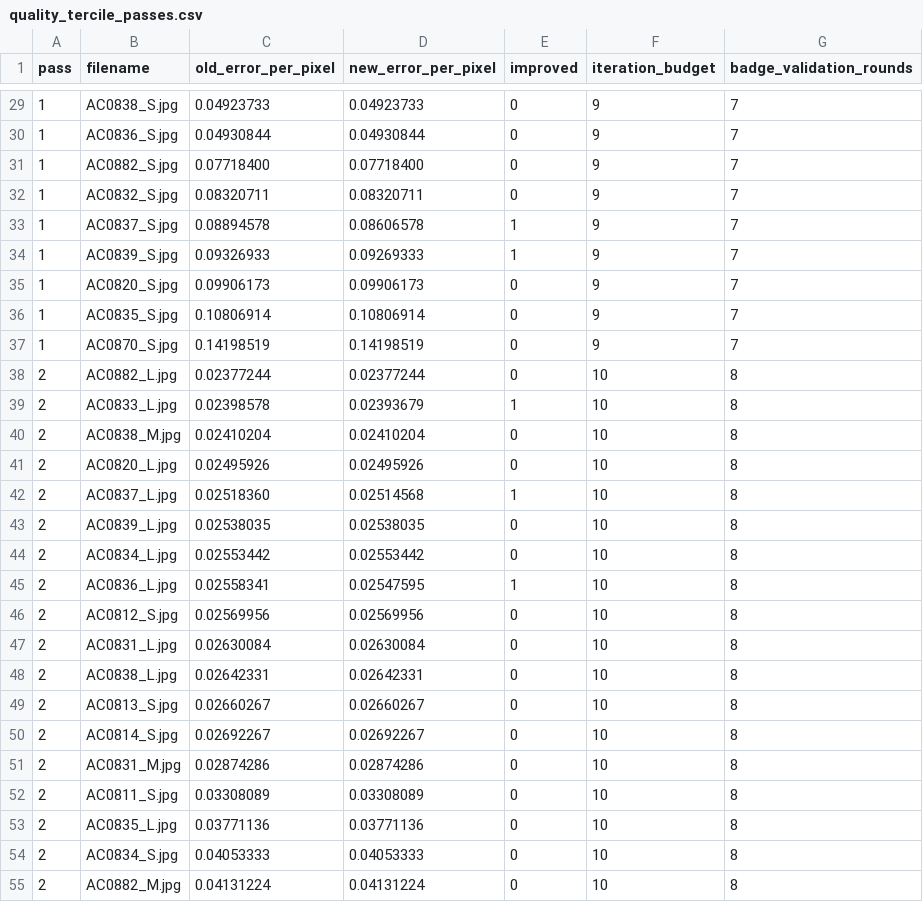
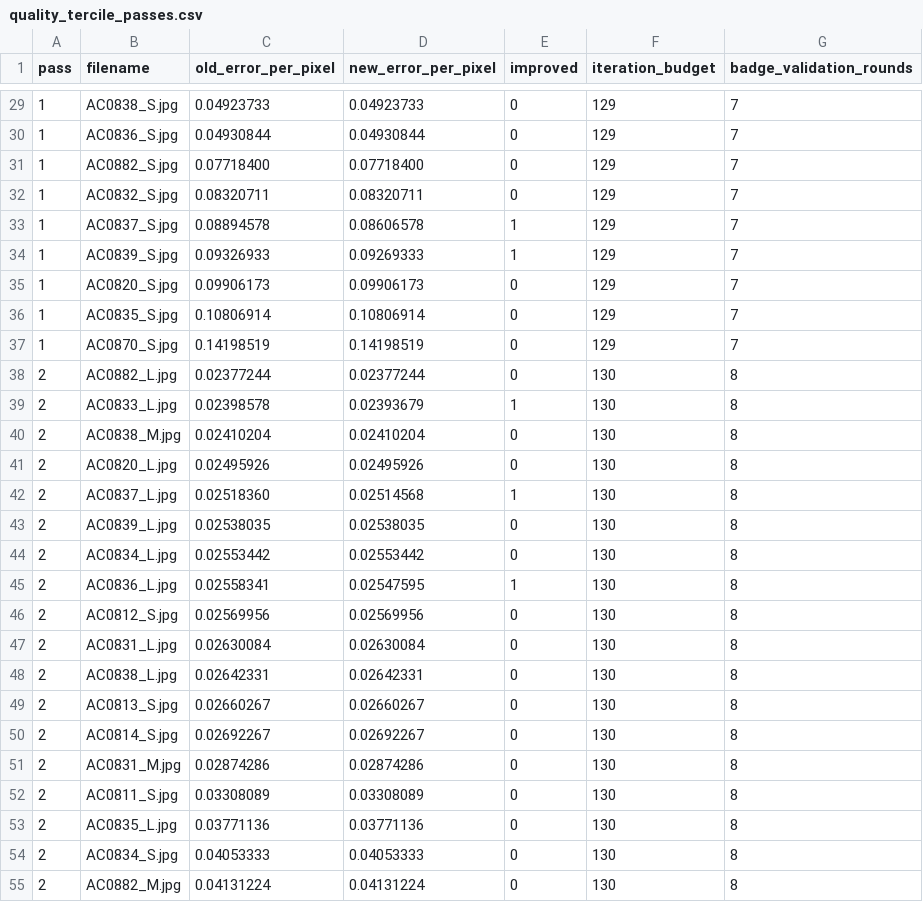
Before and after one commit to MobyDickDick/TinyLanguage, a CSV file: artifacts/converted_symbols/reports/quality_tercile_passes.csv, drawn as a sheet; only a part is shown, gaps mark what is left out; the diff covers the shown part only.

Commit message:
next iteration

```diff
--- a/artifacts/converted_symbols/reports/quality_tercile_passes.csv
+++ b/artifacts/converted_symbols/reports/quality_tercile_passes.csv
@@ -29,27 +29,27 @@ pass;filename;old_error_per_pixel;new_error_per_pixel;improved;iteration_budget;
-1;AC0838_S.jpg;0.04923733;0.04923733;0;9;7
-1;AC0836_S.jpg;0.04930844;0.04930844;0;9;7
-1;AC0882_S.jpg;0.07718400;0.07718400;0;9;7
-1;AC0832_S.jpg;0.08320711;0.08320711;0;9;7
-1;AC0837_S.jpg;0.08894578;0.08606578;1;9;7
-1;AC0839_S.jpg;0.09326933;0.09269333;1;9;7
-1;AC0820_S.jpg;0.09906173;0.09906173;0;9;7
-1;AC0835_S.jpg;0.10806914;0.10806914;0;9;7
-1;AC0870_S.jpg;0.14198519;0.14198519;0;9;7
-2;AC0882_L.jpg;0.02377244;0.02377244;0;10;8
-2;AC0833_L.jpg;0.02398578;0.02393679;1;10;8
-2;AC0838_M.jpg;0.02410204;0.02410204;0;10;8
-2;AC0820_L.jpg;0.02495926;0.02495926;0;10;8
-2;AC0837_L.jpg;0.02518360;0.02514568;1;10;8
-2;AC0839_L.jpg;0.02538035;0.02538035;0;10;8
-2;AC0834_L.jpg;0.02553442;0.02553442;0;10;8
-2;AC0836_L.jpg;0.02558341;0.02547595;1;10;8
-2;AC0812_S.jpg;0.02569956;0.02569956;0;10;8
-2;AC0831_L.jpg;0.02630084;0.02630084;0;10;8
-2;AC0838_L.jpg;0.02642331;0.02642331;0;10;8
-2;AC0813_S.jpg;0.02660267;0.02660267;0;10;8
-2;AC0814_S.jpg;0.02692267;0.02692267;0;10;8
-2;AC0831_M.jpg;0.02874286;0.02874286;0;10;8
-2;AC0811_S.jpg;0.03308089;0.03308089;0;10;8
-2;AC0835_L.jpg;0.03771136;0.03771136;0;10;8
-2;AC0834_S.jpg;0.04053333;0.04053333;0;10;8
-2;AC0882_M.jpg;0.04131224;0.04131224;0;10;8
+1;AC0838_S.jpg;0.04923733;0.04923733;0;129;7
+1;AC0836_S.jpg;0.04930844;0.04930844;0;129;7
+1;AC0882_S.jpg;0.07718400;0.07718400;0;129;7
+1;AC0832_S.jpg;0.08320711;0.08320711;0;129;7
+1;AC0837_S.jpg;0.08894578;0.08606578;1;129;7
+1;AC0839_S.jpg;0.09326933;0.09269333;1;129;7
+1;AC0820_S.jpg;0.09906173;0.09906173;0;129;7
+1;AC0835_S.jpg;0.10806914;0.10806914;0;129;7
+1;AC0870_S.jpg;0.14198519;0.14198519;0;129;7
+2;AC0882_L.jpg;0.02377244;0.02377244;0;130;8
+2;AC0833_L.jpg;0.02398578;0.02393679;1;130;8
+2;AC0838_M.jpg;0.02410204;0.02410204;0;130;8
+2;AC0820_L.jpg;0.02495926;0.02495926;0;130;8
+2;AC0837_L.jpg;0.02518360;0.02514568;1;130;8
+2;AC0839_L.jpg;0.02538035;0.02538035;0;130;8
+2;AC0834_L.jpg;0.02553442;0.02553442;0;130;8
+2;AC0836_L.jpg;0.02558341;0.02547595;1;130;8
+2;AC0812_S.jpg;0.02569956;0.02569956;0;130;8
+2;AC0831_L.jpg;0.02630084;0.02630084;0;130;8
+2;AC0838_L.jpg;0.02642331;0.02642331;0;130;8
+2;AC0813_S.jpg;0.02660267;0.02660267;0;130;8
+2;AC0814_S.jpg;0.02692267;0.02692267;0;130;8
+2;AC0831_M.jpg;0.02874286;0.02874286;0;130;8
+2;AC0811_S.jpg;0.03308089;0.03308089;0;130;8
+2;AC0835_L.jpg;0.03771136;0.03771136;0;130;8
+2;AC0834_S.jpg;0.04053333;0.04053333;0;130;8
+2;AC0882_M.jpg;0.04131224;0.04131224;0;130;8
```
Also changed, not shown: 117 edited cells elsewhere in this file, 43 other files.
